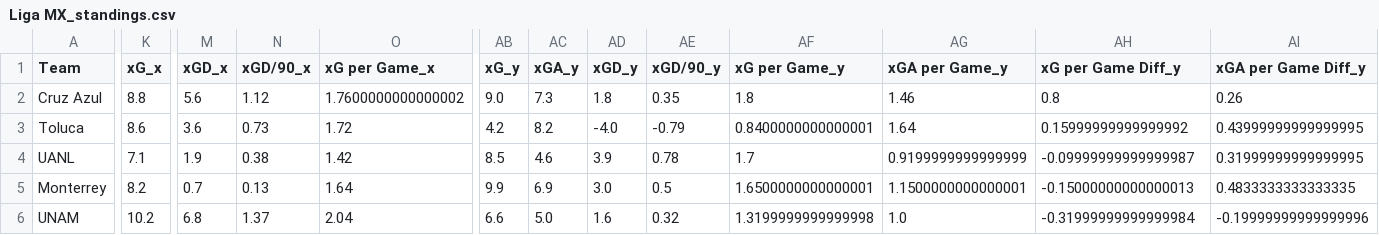
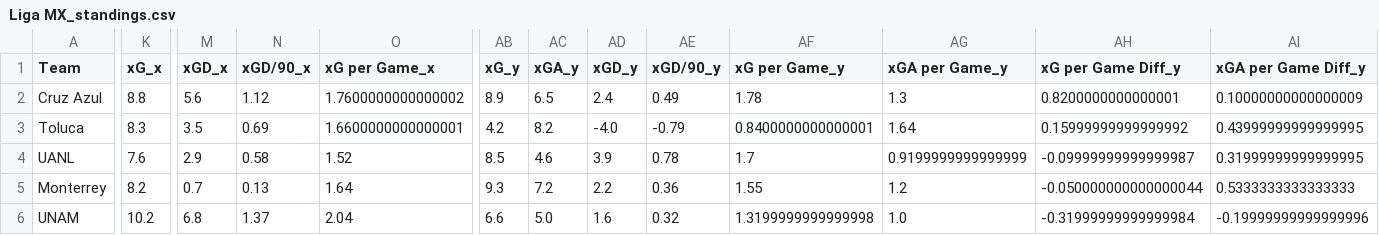
Before and after one commit to enzovillafuerte/FootballPredictor-V2.0, a CSV file: Standings/Liga MX_standings.csv, drawn as a sheet; only a part is shown, gaps mark what is left out; the diff covers the shown part only; the diff names each change by its address in the sheet, - before the commit and + after, or states it on an @@ line.

```diff
--- a/Standings/Liga MX_standings.csv
+++ b/Standings/Liga MX_standings.csv
-AB2 (xG_y): 9.0
+AB2 (xG_y): 8.9
-AC2 (xGA_y): 7.3
+AC2 (xGA_y): 6.5
-AD2 (xGD_y): 1.8
+AD2 (xGD_y): 2.4
-AE2 (xGD/90_y): 0.35
+AE2 (xGD/90_y): 0.49
-AF2 (xG per Game_y): 1.8
+AF2 (xG per Game_y): 1.78
-AG2 (xGA per Game_y): 1.46
+AG2 (xGA per Game_y): 1.3
-AH2 (xG per Game Diff_y): 0.8
+AH2 (xG per Game Diff_y): 0.8200000000000001
-AI2 (xGA per Game Diff_y): 0.26
+AI2 (xGA per Game Diff_y): 0.10000000000000009
-K3 (xG_x): 8.6
+K3 (xG_x): 8.3
-M3 (xGD_x): 3.6
+M3 (xGD_x): 3.5
-N3 (xGD/90_x): 0.73
+N3 (xGD/90_x): 0.69
-O3 (xG per Game_x): 1.72
+O3 (xG per Game_x): 1.6600000000000001
-K4 (xG_x): 7.1
+K4 (xG_x): 7.6
-M4 (xGD_x): 1.9
+M4 (xGD_x): 2.9
-N4 (xGD/90_x): 0.38
+N4 (xGD/90_x): 0.58
-O4 (xG per Game_x): 1.42
+O4 (xG per Game_x): 1.52
-AB5 (xG_y): 9.9
+AB5 (xG_y): 9.3
-AC5 (xGA_y): 6.9
+AC5 (xGA_y): 7.2
-AD5 (xGD_y): 3.0
+AD5 (xGD_y): 2.2
-AE5 (xGD/90_y): 0.5
+AE5 (xGD/90_y): 0.36
-AF5 (xG per Game_y): 1.6500000000000001
+AF5 (xG per Game_y): 1.55
-AG5 (xGA per Game_y): 1.1500000000000001
+AG5 (xGA per Game_y): 1.2
-AH5 (xG per Game Diff_y): -0.15000000000000013
+AH5 (xG per Game Diff_y): -0.050000000000000044
-AI5 (xGA per Game Diff_y): 0.4833333333333335
+AI5 (xGA per Game Diff_y): 0.5333333333333333
```
Also changed, not shown: 89 edited cells elsewhere in this file, Standings/Brasileirao_standings.csv, Standings/Japan_standings.csv, 21 other files.
